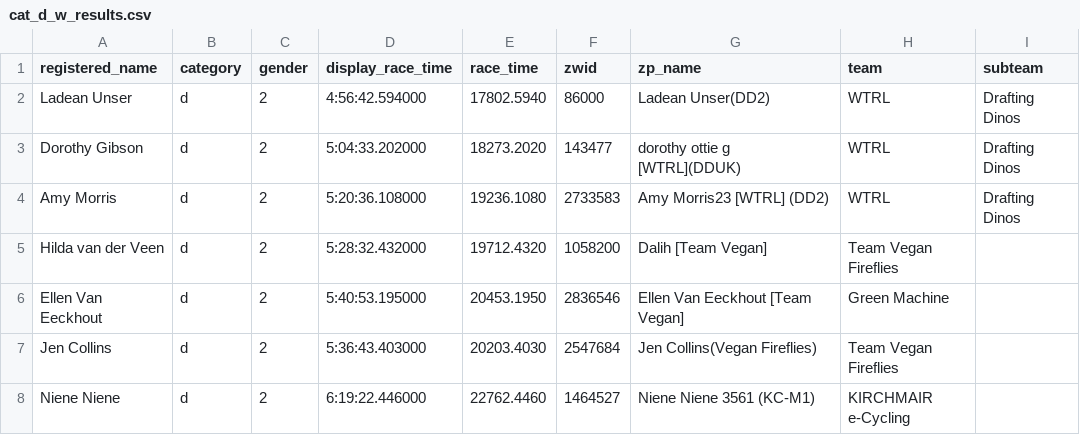
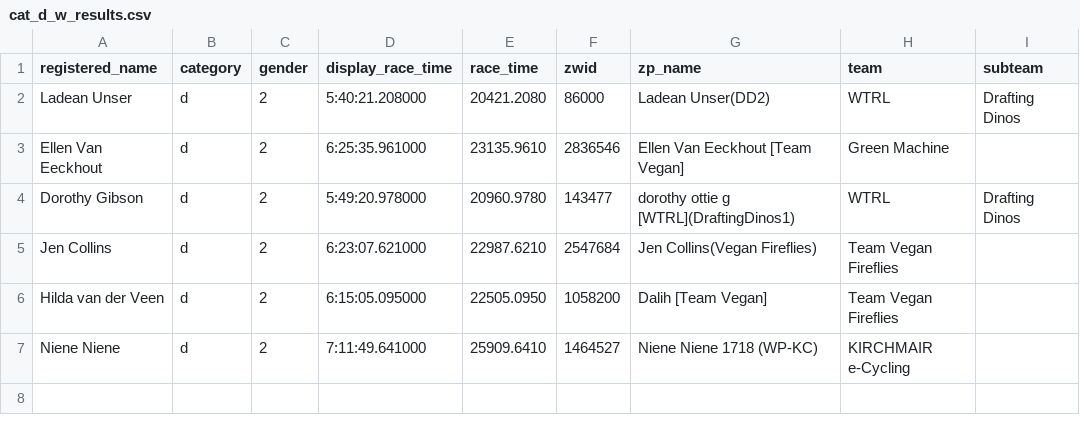
Before and after one commit to derekvmcintire/veganuary, a CSV file: results/gc/cat_d_w_results.csv, drawn as a sheet.

```diff
--- a/results/gc/cat_d_w_results.csv
+++ b/results/gc/cat_d_w_results.csv
@@ -1,8 +1,7 @@
 registered_name,category,gender,display_race_time,race_time,zwid,zp_name,team,subteam
-Ladean Unser,d,2,4:56:42.594000,17802.5940,86000,Ladean Unser(DD2),WTRL,Drafting Dinos
-Dorothy Gibson,d,2,5:04:33.202000,18273.2020,143477,dorothy ottie g [WTRL](DDUK),WTRL,Drafting Dinos
-Amy Morris,d,2,5:20:36.108000,19236.1080,2733583,Amy Morris23 [WTRL] (DD2),WTRL,Drafting Dinos
-Hilda van der Veen,d,2,5:28:32.432000,19712.4320,1058200,Dalih [Team Vegan],Team Vegan Fireflies,
-Ellen Van Eeckhout,d,2,5:40:53.195000,20453.1950,2836546,Ellen Van Eeckhout [Team Vegan],Green Machine,
-Jen Collins,d,2,5:36:43.403000,20203.4030,2547684,Jen Collins(Vegan Fireflies),Team Vegan Fireflies,
-Niene Niene ,d,2,6:19:22.446000,22762.4460,1464527,Niene Niene 3561 (KC-M1),KIRCHMAIR e-Cycling,
+Ladean Unser,d,2,5:40:21.208000,20421.2080,86000,Ladean Unser(DD2),WTRL,Drafting Dinos
+Ellen Van Eeckhout,d,2,6:25:35.961000,23135.9610,2836546,Ellen Van Eeckhout [Team Vegan],Green Machine,
+Dorothy Gibson,d,2,5:49:20.978000,20960.9780,143477,dorothy ottie g [WTRL](DraftingDinos1),WTRL,Drafting Dinos
+Jen Collins,d,2,6:23:07.621000,22987.6210,2547684,Jen Collins(Vegan Fireflies),Team Vegan Fireflies,
+Hilda van der Veen,d,2,6:15:05.095000,22505.0950,1058200,Dalih [Team Vegan],Team Vegan Fireflies,
+Niene Niene ,d,2,7:11:49.641000,25909.6410,1464527,Niene Niene 1718  (WP-KC),KIRCHMAIR e-Cycling,
```
Also changed, not shown: results/gc/cat_a_a_results.csv, results/gc/cat_b_a_results.csv, 11 other files.
